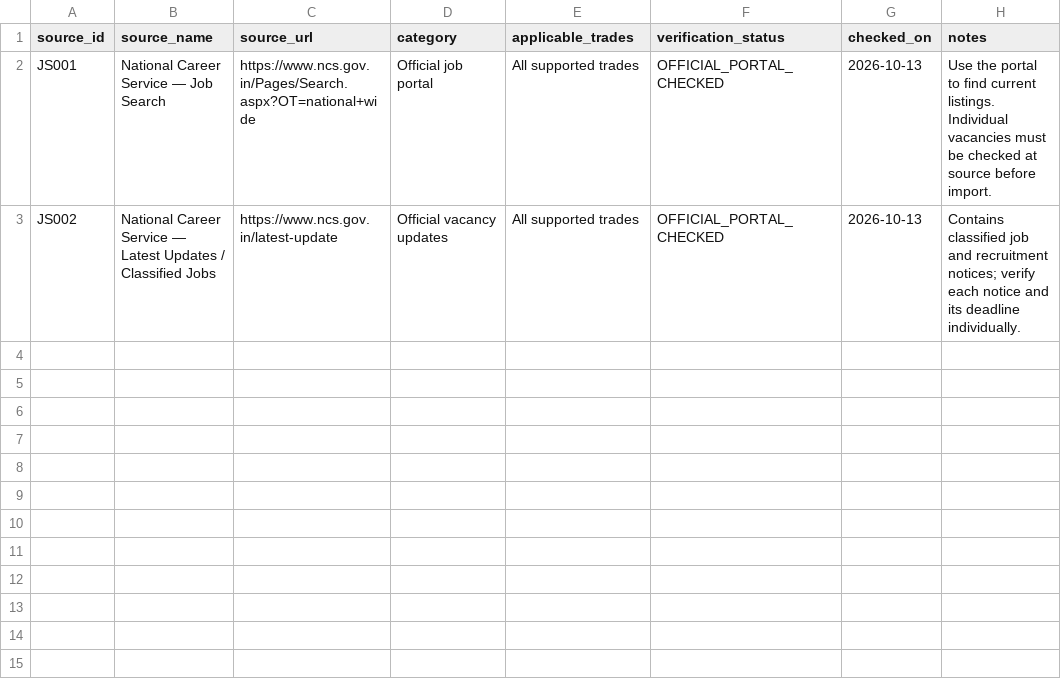
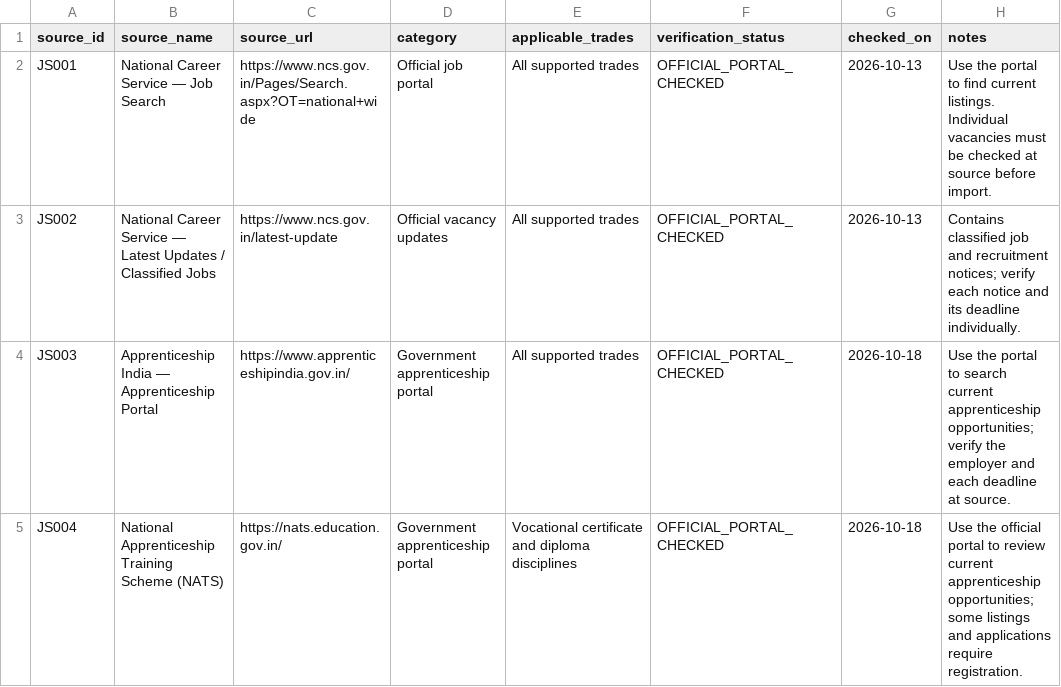
Before and after one commit to Karthikeyan572/ITI-JOB-RECOMMENDATION, a CSV file: iti_skill_gap_datasets/job_sources.csv, drawn as a sheet; the diff names each change by its address in the sheet, - before the commit and + after, or states it on an @@ line.

```diff
--- a/iti_skill_gap_datasets/job_sources.csv
+++ b/iti_skill_gap_datasets/job_sources.csv
+row 4: JS003 | Apprenticeship India — Apprenticeship Portal | https://www.apprenticeshipindia.gov.in/ | Government apprenticeship portal | All supported trades | OFFICIAL_PORTAL_CHECKED | 2026-10-18 | Use the portal to search current apprenticeship opportunities; verify the employer and each deadline at source.
+row 5: JS004 | National Apprenticeship Training Scheme (NATS) | https://nats.education.gov.in/ | Government apprenticeship portal | Vocational certificate and diploma disciplines | OFFICIAL_PORTAL_CHECKED | 2026-10-18 | Use the official portal to review current apprenticeship opportunities; some listings and applications require registration.
```
Also changed, not shown: 2 other files.
